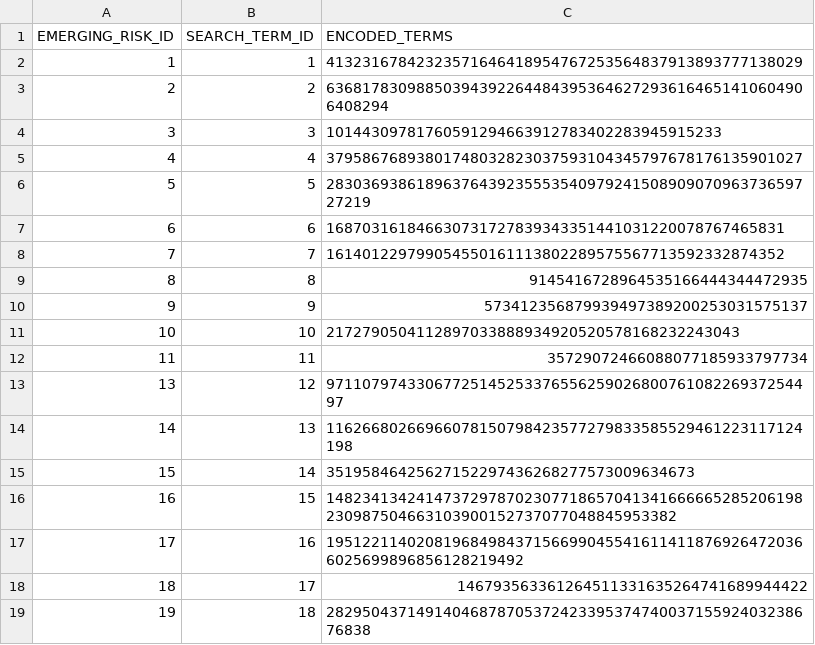
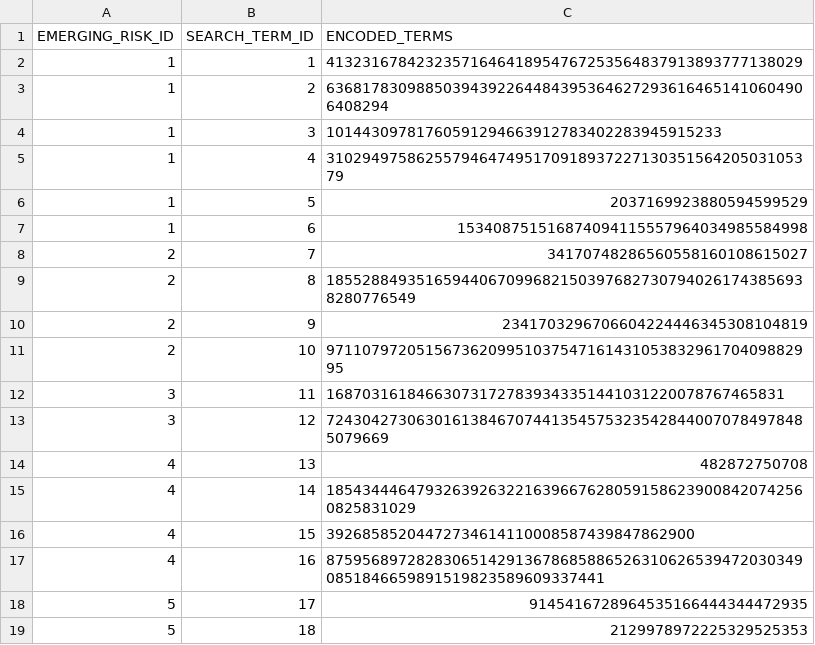
Before and after one commit to giovanonicris/online_sentiment, a CSV file: EmergingRisksListEncoded.csv, drawn as a sheet; only a part is shown; the diff covers the shown part only.

Commit message:
Update encoded search terms list

```diff
--- a/EmergingRisksListEncoded.csv
+++ b/EmergingRisksListEncoded.csv
@@ -2,18 +2,18 @@ EMERGING_RISK_ID,SEARCH_TERM_ID,ENCODED_TERMS
 1,1,41323167842323571646418954767253564837913893777138029
-2,2,636817830988503943922644843953646272936164651410604906408294
-3,3,10144309781760591294663912783402283945915233
-4,4,37958676893801748032823037593104345797678176135901027
-5,5,2830369386189637643923555354097924150890907096373659727219
-6,6,168703161846630731727839343351441031220078767465831
-7,7,161401229799054550161113802289575567713592332874352
-8,8,9145416728964535166444344472935
-9,9,573412356879939497389200253031575137
-10,10,2172790504112897033888934920520578168232243043
-11,11,35729072466088077185933797734
-13,12,9711079743306772514525337655625902680076108226937254497
-14,13,11626680266966078150798423577279833585529461223117124198
-15,14,35195846425627152297436268277573009634673
-16,15,14823413424147372978702307718657041341666665285206198230987504663103900152737077048845953382
-17,16,195122114020819684984371566990455416114118769264720366025699896856128219492
-18,17,146793563361264511331635264741689944422
-19,18,2829504371491404687870537242339537474003715592403238676838
+1,2,636817830988503943922644843953646272936164651410604906408294
+1,3,10144309781760591294663912783402283945915233
+1,4,3102949758625579464749517091893722713035156420503105379
+1,5,2037169923880594599529
+1,6,153408751516874094115557964034985584998
+2,7,34170748286560558160108615027
+2,8,185528849351659440670996821503976827307940261743856938280776549
+2,9,2341703296706604224446345308104819
+2,10,9711079720515673620995103754716143105383296170409882995
+3,11,168703161846630731727839343351441031220078767465831
+3,12,724304273063016138467074413545753235428440070784978485079669
+4,13,482872750708
+4,14,185434446479326392632216396676280591586239008420742560825831029
+4,15,39268585204472734614110008587439847862900
+4,16,875956897282830651429136786858865263106265394720303490851846659891519823589609337441
+5,17,9145416728964535166444344472935
+5,18,2129978972225329525353
```
Also changed, not shown: 19 added rows and 10 edited cells elsewhere in this file, 1 other file.
